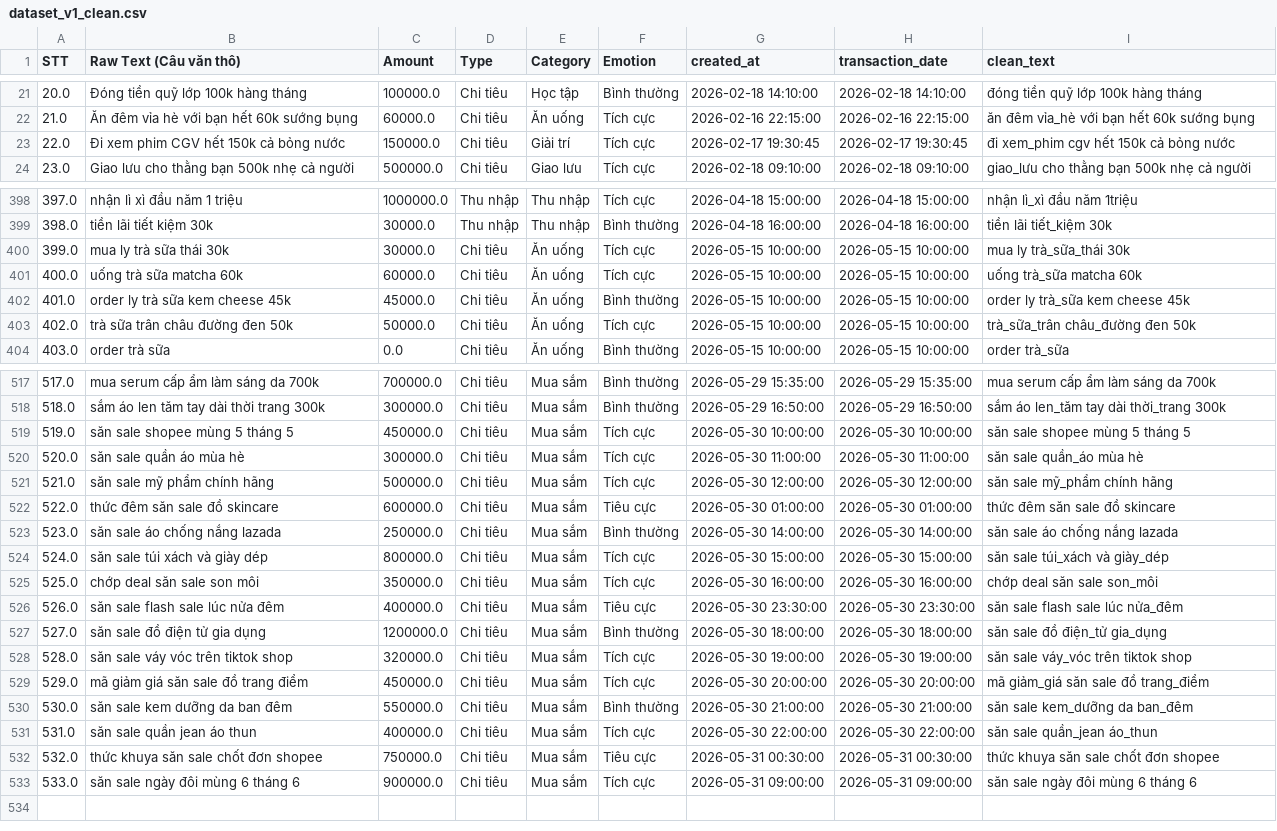
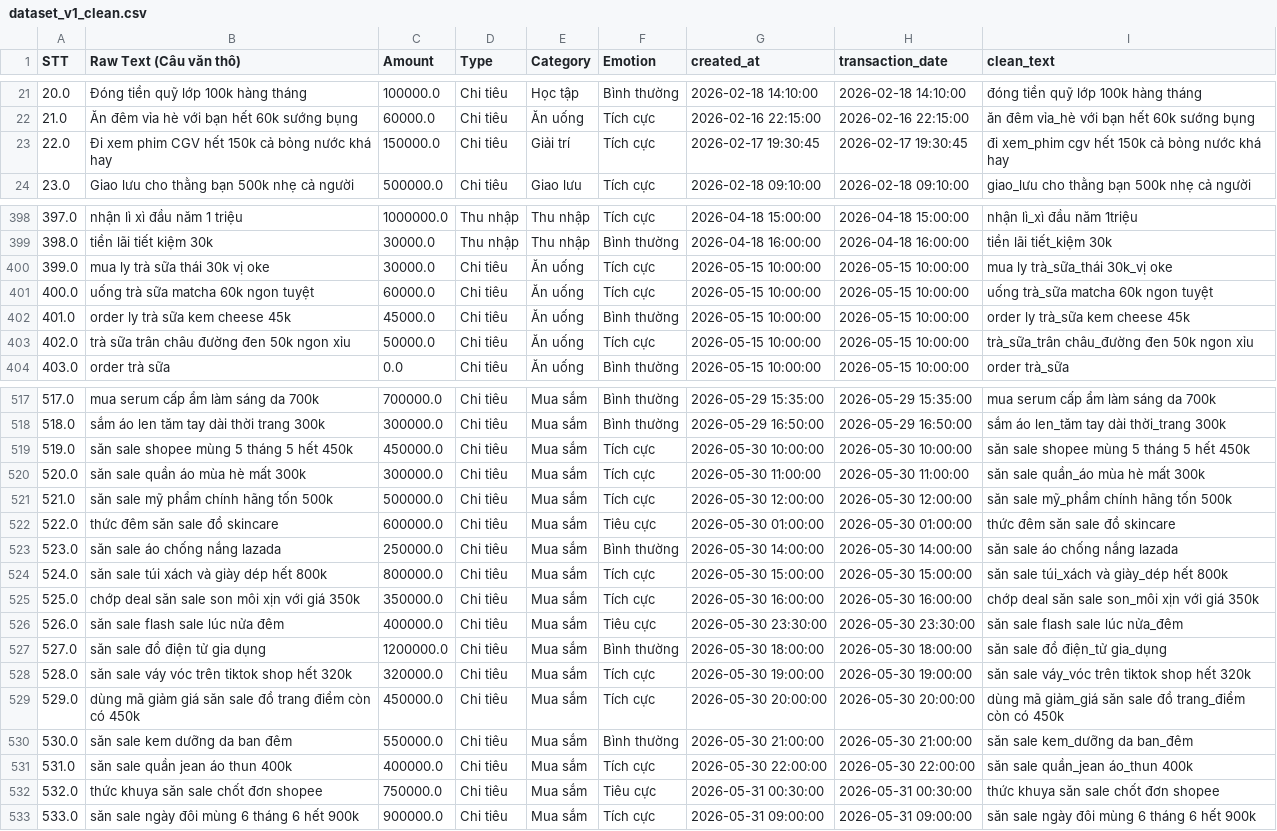
Before and after one commit to dieuanhs/TTCS, a CSV file: SourceCode/ai/data/dataset_v1_clean.csv, drawn as a sheet; only a part is shown, gaps mark what is left out; the diff covers the shown part only.

```diff
--- a/SourceCode/ai/data/dataset_v1_clean.csv
+++ b/SourceCode/ai/data/dataset_v1_clean.csv
@@ -22,3 +22,3 @@
 21.0,Ăn đêm vỉa hè với bạn hết 60k sướng bụng,60000.0,Chi tiêu,Ăn uống,Tích cực,2026-02-16 22:15:00,2026-02-16 22:15:00,ăn đêm vỉa_hè với bạn hết 60k sướng bụng
-22.0,Đi xem phim CGV hết 150k cả bỏng nước,150000.0,Chi tiêu,Giải trí,Tích cực,2026-02-17 19:30:45,2026-02-17 19:30:45,đi xem_phim cgv hết 150k cả bỏng nước
+22.0,Đi xem phim CGV hết 150k cả bỏng nước khá hay,150000.0,Chi tiêu,Giải trí,Tích cực,2026-02-17 19:30:45,2026-02-17 19:30:45,đi xem_phim cgv hết 150k cả bỏng nước khá hay
 23.0,Giao lưu cho thằng bạn 500k nhẹ cả người,500000.0,Chi tiêu,Giao lưu,Tích cực,2026-02-18 09:10:00,2026-02-18 09:10:00,giao_lưu cho thằng bạn 500k nhẹ cả người
@@ -399,6 +399,6 @@
 398.0,tiền lãi tiết kiệm 30k,30000.0,Thu nhập,Thu nhập,Bình thường,2026-04-18 16:00:00,2026-04-18 16:00:00,tiền lãi tiết_kiệm 30k
-399.0,mua ly trà sữa thái 30k,30000.0,Chi tiêu,Ăn uống,Tích cực,2026-05-15 10:00:00,2026-05-15 10:00:00,mua ly trà_sữa_thái 30k
-400.0,uống trà sữa matcha 60k,60000.0,Chi tiêu,Ăn uống,Tích cực,2026-05-15 10:00:00,2026-05-15 10:00:00,uống trà_sữa matcha 60k
+399.0,mua ly trà sữa thái 30k vị oke,30000.0,Chi tiêu,Ăn uống,Tích cực,2026-05-15 10:00:00,2026-05-15 10:00:00,mua ly trà_sữa_thái 30k_vị oke
+400.0,uống trà sữa matcha 60k ngon tuyệt,60000.0,Chi tiêu,Ăn uống,Tích cực,2026-05-15 10:00:00,2026-05-15 10:00:00,uống trà_sữa matcha 60k ngon tuyệt
 401.0,order ly trà sữa kem cheese 45k,45000.0,Chi tiêu,Ăn uống,Bình thường,2026-05-15 10:00:00,2026-05-15 10:00:00,order ly trà_sữa kem cheese 45k
-402.0,trà sữa trân châu đường đen 50k,50000.0,Chi tiêu,Ăn uống,Tích cực,2026-05-15 10:00:00,2026-05-15 10:00:00,trà_sữa_trân châu_đường đen 50k
+402.0,trà sữa trân châu đường đen 50k ngon xỉu,50000.0,Chi tiêu,Ăn uống,Tích cực,2026-05-15 10:00:00,2026-05-15 10:00:00,trà_sữa_trân châu_đường đen 50k ngon xỉu
 403.0,order trà sữa,0.0,Chi tiêu,Ăn uống,Bình thường,2026-05-15 10:00:00,2026-05-15 10:00:00,order trà_sữa
@@ -518,16 +518,16 @@
 518.0,sắm áo len tăm tay dài thời trang 300k,300000.0,Chi tiêu,Mua sắm,Bình thường,2026-05-29 16:50:00,2026-05-29 16:50:00,sắm áo len_tăm tay dài thời_trang 300k
-519.0,săn sale shopee mùng 5 tháng 5,450000.0,Chi tiêu,Mua sắm,Tích cực,2026-05-30 10:00:00,2026-05-30 10:00:00,săn sale shopee mùng 5 tháng 5
-520.0,săn sale quần áo mùa hè,300000.0,Chi tiêu,Mua sắm,Tích cực,2026-05-30 11:00:00,2026-05-30 11:00:00,săn sale quần_áo mùa hè
-521.0,săn sale mỹ phẩm chính hãng,500000.0,Chi tiêu,Mua sắm,Tích cực,2026-05-30 12:00:00,2026-05-30 12:00:00,săn sale mỹ_phẩm chính hãng
+519.0,săn sale shopee mùng 5 tháng 5 hết 450k,450000.0,Chi tiêu,Mua sắm,Tích cực,2026-05-30 10:00:00,2026-05-30 10:00:00,săn sale shopee mùng 5 tháng 5 hết 450k
+520.0,săn sale quần áo mùa hè mất 300k,300000.0,Chi tiêu,Mua sắm,Tích cực,2026-05-30 11:00:00,2026-05-30 11:00:00,săn sale quần_áo mùa hè mất 300k
+521.0,săn sale mỹ phẩm chính hãng tốn 500k,500000.0,Chi tiêu,Mua sắm,Tích cực,2026-05-30 12:00:00,2026-05-30 12:00:00,săn sale mỹ_phẩm chính hãng tốn 500k
 522.0,thức đêm săn sale đồ skincare,600000.0,Chi tiêu,Mua sắm,Tiêu cực,2026-05-30 01:00:00,2026-05-30 01:00:00,thức đêm săn sale đồ skincare
 523.0,săn sale áo chống nắng lazada,250000.0,Chi tiêu,Mua sắm,Bình thường,2026-05-30 14:00:00,2026-05-30 14:00:00,săn sale áo chống nắng lazada
-524.0,săn sale túi xách và giày dép,800000.0,Chi tiêu,Mua sắm,Tích cực,2026-05-30 15:00:00,2026-05-30 15:00:00,săn sale túi_xách và giày_dép
-525.0,chớp deal săn sale son môi,350000.0,Chi tiêu,Mua sắm,Tích cực,2026-05-30 16:00:00,2026-05-30 16:00:00,chớp deal săn sale son_môi
+524.0,săn sale túi xách và giày dép hết 800k,800000.0,Chi tiêu,Mua sắm,Tích cực,2026-05-30 15:00:00,2026-05-30 15:00:00,săn sale túi_xách và giày_dép hết 800k
+525.0,chớp deal săn sale son môi xịn với giá 350k,350000.0,Chi tiêu,Mua sắm,Tích cực,2026-05-30 16:00:00,2026-05-30 16:00:00,chớp deal săn sale son_môi xịn với giá 350k
 526.0,săn sale flash sale lúc nửa đêm,400000.0,Chi tiêu,Mua sắm,Tiêu cực,2026-05-30 23:30:00,2026-05-30 23:30:00,săn sale flash sale lúc nửa_đêm
 527.0,săn sale đồ điện tử gia dụng,1200000.0,Chi tiêu,Mua sắm,Bình thường,2026-05-30 18:00:00,2026-05-30 18:00:00,săn sale đồ điện_tử gia_dụng
-528.0,săn sale váy vóc trên tiktok shop,320000.0,Chi tiêu,Mua sắm,Tích cực,2026-05-30 19:00:00,2026-05-30 19:00:00,săn sale váy_vóc trên tiktok shop
-529.0,mã giảm giá săn sale đồ trang điểm,450000.0,Chi tiêu,Mua sắm,Tích cực,2026-05-30 20:00:00,2026-05-30 20:00:00,mã giảm_giá săn sale đồ trang_điểm
+528.0,săn sale váy vóc trên tiktok shop hết 320k,320000.0,Chi tiêu,Mua sắm,Tích cực,2026-05-30 19:00:00,2026-05-30 19:00:00,săn sale váy_vóc trên tiktok shop hết 320k
+529.0,dùng mã giảm giá săn sale đồ trang điểm còn có 450k,450000.0,Chi tiêu,Mua sắm,Tích cực,2026-05-30 20:00:00,2026-05-30 20:00:00,dùng mã giảm_giá săn sale đồ trang_điểm còn có 450k
 530.0,săn sale kem dưỡng da ban đêm,550000.0,Chi tiêu,Mua sắm,Bình thường,2026-05-30 21:00:00,2026-05-30 21:00:00,săn sale kem_dưỡng da ban_đêm
-531.0,săn sale quần jean áo thun,400000.0,Chi tiêu,Mua sắm,Tích cực,2026-05-30 22:00:00,2026-05-30 22:00:00,săn sale quần_jean áo_thun
+531.0,săn sale quần jean áo thun 400k,400000.0,Chi tiêu,Mua sắm,Tích cực,2026-05-30 22:00:00,2026-05-30 22:00:00,săn sale quần_jean áo_thun 400k
 532.0,thức khuya săn sale chốt đơn shopee,750000.0,Chi tiêu,Mua sắm,Tiêu cực,2026-05-31 00:30:00,2026-05-31 00:30:00,thức khuya săn sale chốt đơn shopee
-533.0,săn sale ngày đôi mùng 6 tháng 6,900000.0,Chi tiêu,Mua sắm,Tích cực,2026-05-31 09:00:00,2026-05-31 09:00:00,săn sale ngày đôi mùng 6 tháng 6
+533.0,săn sale ngày đôi mùng 6 tháng 6 hết 900k,900000.0,Chi tiêu,Mua sắm,Tích cực,2026-05-31 09:00:00,2026-05-31 09:00:00,săn sale ngày đôi mùng 6 tháng 6 hết 900k
```
Also changed, not shown: 73 edited cells elsewhere in this file, SourceCode/ai/data/dataset_v1.csv, 10 other files.
